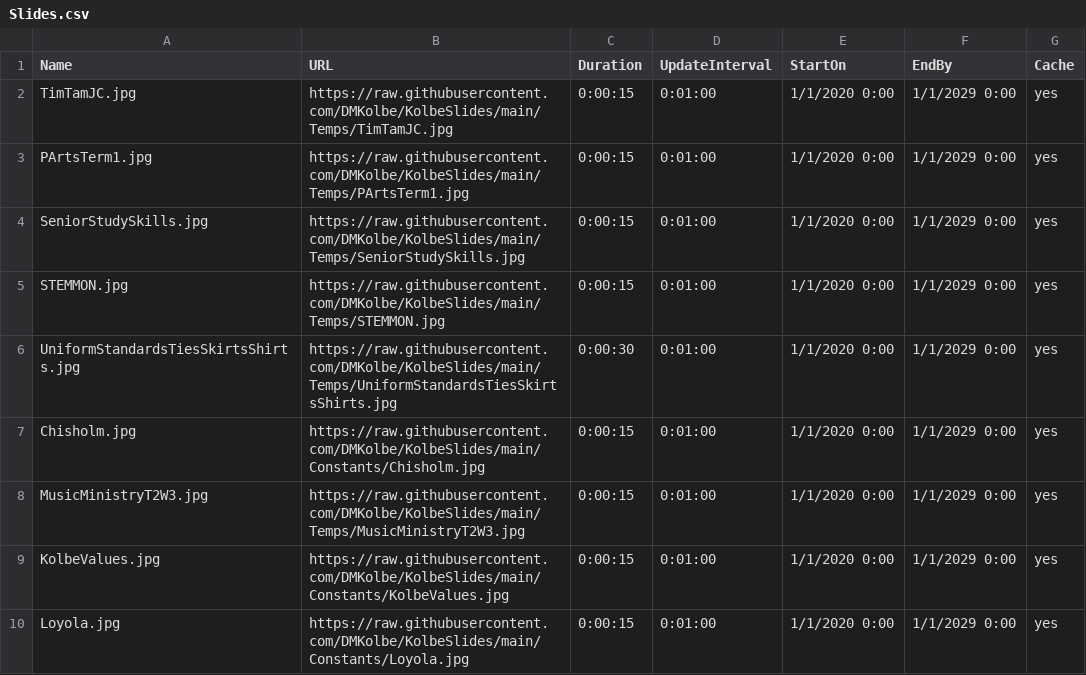
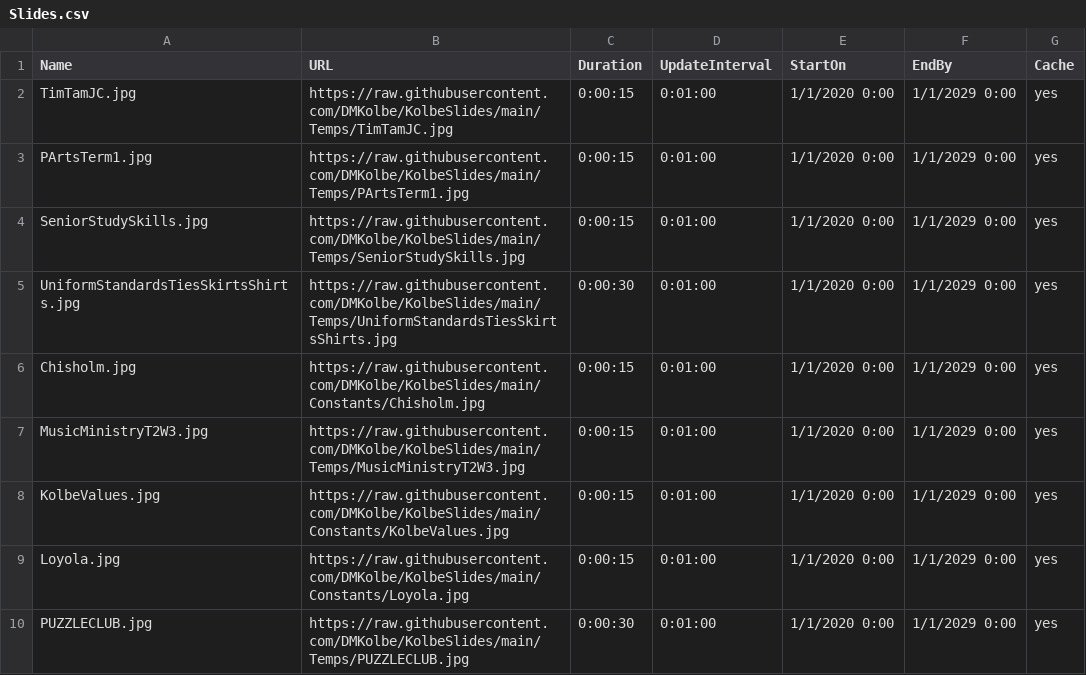
Before and after one commit to DMKolbe/KolbeSlides, a CSV file: Slides.csv, drawn as a sheet; only a part is shown; the shorter side is filled out with more unchanged rows.

Commit message:
Update Slides.csv

```diff
--- a/Slides.csv
+++ b/Slides.csv
@@ -4,3 +4,2 @@ PArtsTerm1.jpg,https://raw.githubusercontent.com/DMKolbe/KolbeSlides/main/Temps/
 SeniorStudySkills.jpg,https://raw.githubusercontent.com/DMKolbe/KolbeSlides/main/Temps/SeniorStudySkills.jpg,0:00:15,0:01:00,1/1/2020 0:00,1/1/2029 0:00,yes
-STEMMON.jpg,https://raw.githubusercontent.com/DMKolbe/KolbeSlides/main/Temps/STEMMON.jpg,0:00:15,0:01:00,1/1/2020 0:00,1/1/2029 0:00,yes
 UniformStandardsTiesSkirtsShirts.jpg,https://raw.githubusercontent.com/DMKolbe/KolbeSlides/main/Temps/UniformStandardsTiesSkirtsShirts.jpg,0:00:30,0:01:00,1/1/2020 0:00,1/1/2029 0:00,yes
```
